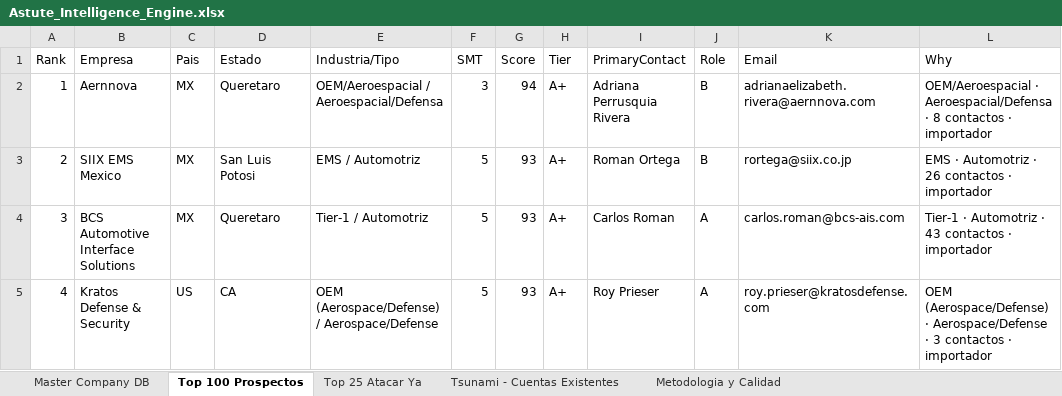
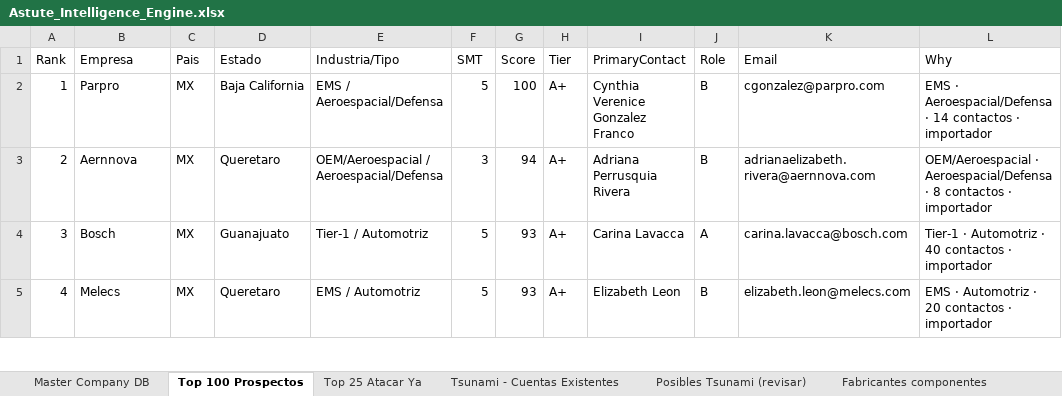
Before and after one commit to carlosmoreno793508/Cosas-Carlos, an Excel workbook: GrowProkure/05-Recursos/Astute_Intelligence_Engine.xlsx, sheet Top 100 Prospectos, drawn as a sheet; only a part is shown; values as stored, in another font and other column widths than the file's, no borders; the diff covers the shown part only; the diff names each change by its address in the sheet, - before the commit and + after, or states it on an @@ line.

```diff
--- a/GrowProkure/05-Recursos/Astute_Intelligence_Engine.xlsx (sheet Top 100 Prospectos)
+++ b/GrowProkure/05-Recursos/Astute_Intelligence_Engine.xlsx (sheet Top 100 Prospectos)
+sheet tab: Posibles Tsunami (revisar)
+sheet tab: Fabricantes componentes
-B2 (Empresa): Aernnova
+B2 (Empresa): Parpro
-D2 (Estado): Queretaro
+D2 (Estado): Baja California
-E2 (Industria/Tipo): OEM/Aeroespacial / Aeroespacial/Defensa
+E2 (Industria/Tipo): EMS / Aeroespacial/Defensa
-F2 (SMT): 3
+F2 (SMT): 5
-G2 (Score): 94
+G2 (Score): 100
-I2 (PrimaryContact): Adriana Perrusquia Rivera
+I2 (PrimaryContact): Cynthia Verenice Gonzalez Franco
-K2 (Email): adrianaelizabeth.rivera@aernnova.com
+K2 (Email): cgonzalez@parpro.com
-L2 (Why): OEM/Aeroespacial · Aeroespacial/Defensa · 8 contactos ·…
+L2 (Why): EMS · Aeroespacial/Defensa · 14 contactos ·…
-B3 (Empresa): SIIX EMS Mexico
+B3 (Empresa): Aernnova
-D3 (Estado): San Luis Potosi
+D3 (Estado): Queretaro
-E3 (Industria/Tipo): EMS / Automotriz
+E3 (Industria/Tipo): OEM/Aeroespacial / Aeroespacial/Defensa
-F3 (SMT): 5
+F3 (SMT): 3
-G3 (Score): 93
+G3 (Score): 94
-I3 (PrimaryContact): Roman Ortega
+I3 (PrimaryContact): Adriana Perrusquia Rivera
-K3 (Email): rortega@siix.co.jp
+K3 (Email): adrianaelizabeth.rivera@aernnova.com
-L3 (Why): EMS · Automotriz · 26 contactos ·…
+L3 (Why): OEM/Aeroespacial · Aeroespacial/Defensa · 8 contactos ·…
-B4 (Empresa): BCS Automotive Interface Solutions
+B4 (Empresa): Bosch
-D4 (Estado): Queretaro
+D4 (Estado): Guanajuato
-I4 (PrimaryContact): Carlos Roman
+I4 (PrimaryContact): Carina Lavacca
-K4 (Email): carlos.roman@bcs-ais.com
+K4 (Email): carina.lavacca@bosch.com
-L4 (Why): …Automotriz · 43 contactos ·…
+L4 (Why): …Automotriz · 40 contactos ·…
-B5 (Empresa): Kratos Defense & Security
+B5 (Empresa): Melecs
-C5 (Pais): US
+C5 (Pais): MX
-D5 (Estado): CA
+D5 (Estado): Queretaro
-E5 (Industria/Tipo): OEM (Aerospace/Defense) / Aerospace/Defense
+E5 (Industria/Tipo): EMS / Automotriz
-I5 (PrimaryContact): Roy Prieser
+I5 (PrimaryContact): Elizabeth Leon
-J5 (Role): A
+J5 (Role): B
-K5 (Email): roy.prieser@kratosdefense.com
+K5 (Email): elizabeth.leon@melecs.com
-L5 (Why): OEM (Aerospace/Defense) · Aerospace/Defense · 3 contactos ·…
+L5 (Why): EMS · Automotriz · 20 contactos ·…
```
Also changed, not shown: 22 added rows, 22 removed rows and 230 edited cells elsewhere in this sheet, sheet Master Company DB, sheet Tsunami - Cuentas Existentes, sheet Top 25 Atacar Ya, sheet Metodologia y Calidad, 1 other file.
